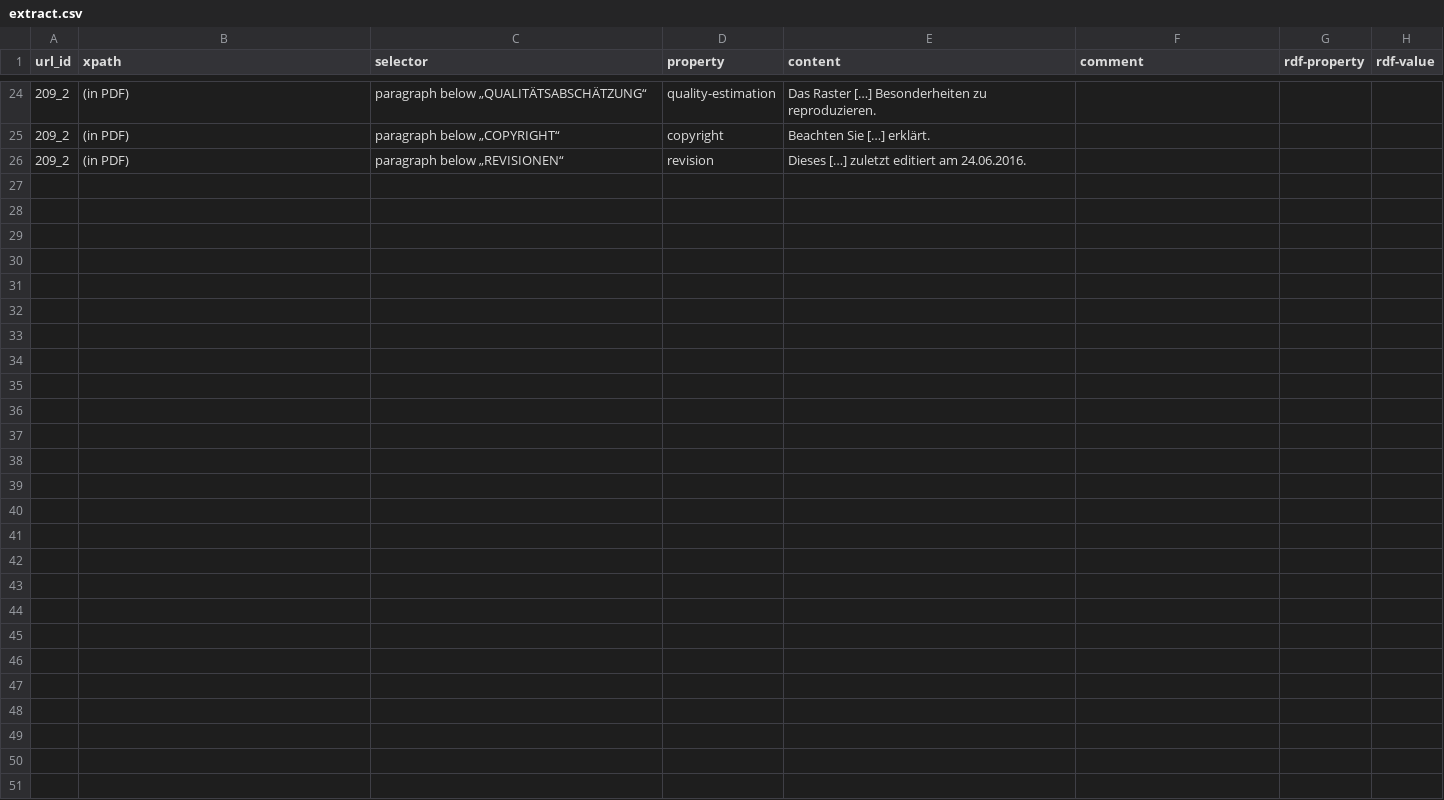
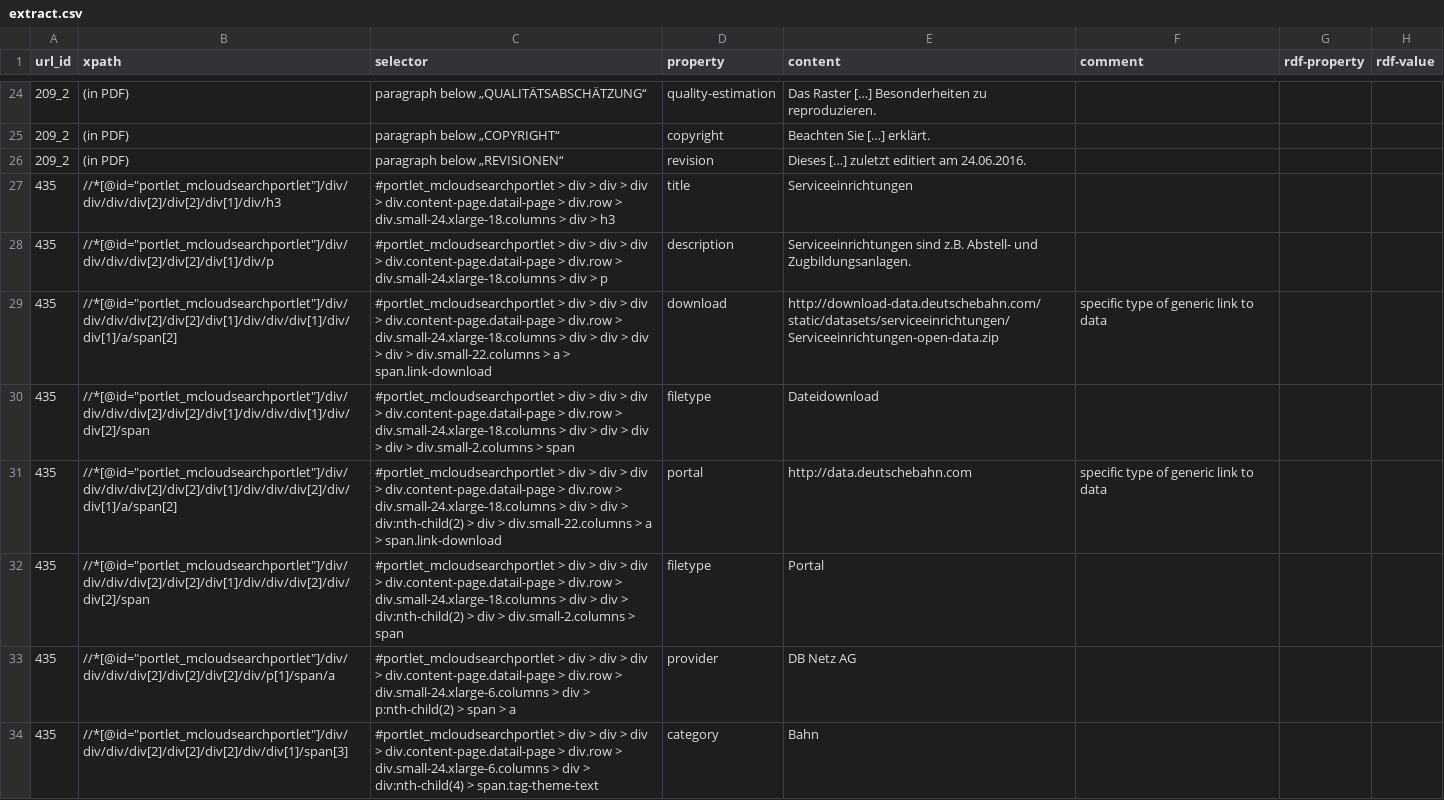
Before and after one commit to projekt-opal/testdata, a CSV file: sample/extract.csv, drawn as a sheet; only a part is shown, gaps mark what is left out; the diff covers the shown part only.

Commit message:
extended samples

```diff
--- a/sample/extract.csv
+++ b/sample/extract.csv
@@ -26 +26,9 @@
 "209_2","(in PDF)","paragraph below „REVISIONEN“","revision","Dieses […] zuletzt editiert am 24.06.2016.",,,
+435,"//*[@id=""portlet_mcloudsearchportlet""]/div/div/div/div[2]/div[2]/div[1]/div/h3","#portlet_mcloudsearchportlet > div > div > div > div.content-page.datail-page > div.row > div.small-24.xlarge-18.columns > div > h3","title","Serviceeinrichtungen",,,
+435,"//*[@id=""portlet_mcloudsearchportlet""]/div/div/div/div[2]/div[2]/div[1]/div/p","#portlet_mcloudsearchportlet > div > div > div > div.content-page.datail-page > div.row > div.small-24.xlarge-18.columns > div > p","description","Serviceeinrichtungen sind z.B. Abstell- und Zugbildungsanlagen.",,,
+435,"//*[@id=""portlet_mcloudsearchportlet""]/div/div/div/div[2]/div[2]/div[1]/div/div/div[1]/div/div[1]/a/span[2]","#portlet_mcloudsearchportlet > div > div > div > div.content-page.datail-page > div.row > div.small-24.xlarge-18.columns > div > div > div > div > div.small-22.columns > a > span.link-download","download","http://download-data.deutschebahn.com/static/datasets/serviceeinrichtungen/Serviceeinrichtungen-open-data.zip","specific type of generic link to data",,
+435,"//*[@id=""portlet_mcloudsearchportlet""]/div/div/div/div[2]/div[2]/div[1]/div/div/div[1]/div/div[2]/span","#portlet_mcloudsearchportlet > div > div > div > div.content-page.datail-page > div.row > div.small-24.xlarge-18.columns > div > div > div > div > div.small-2.columns > span","filetype","Dateidownload",,,
+435,"//*[@id=""portlet_mcloudsearchportlet""]/div/div/div/div[2]/div[2]/div[1]/div/div/div[2]/div/div[1]/a/span[2]","#portlet_mcloudsearchportlet > div > div > div > div.content-page.datail-page > div.row > div.small-24.xlarge-18.columns > div > div > div:nth-child(2) > div > div.small-22.columns > a > span.link-download","portal","http://data.deutschebahn.com","specific type of generic link to data",,
+435,"//*[@id=""portlet_mcloudsearchportlet""]/div/div/div/div[2]/div[2]/div[1]/div/div/div[2]/div/div[2]/span","#portlet_mcloudsearchportlet > div > div > div > div.content-page.datail-page > div.row > div.small-24.xlarge-18.columns > div > div > div:nth-child(2) > div > div.small-2.columns > span","filetype","Portal",,,
+435,"//*[@id=""portlet_mcloudsearchportlet""]/div/div/div/div[2]/div[2]/div[2]/div/p[1]/span/a","#portlet_mcloudsearchportlet > div > div > div > div.content-page.datail-page > div.row > div.small-24.xlarge-6.columns > div > p:nth-child(2) > span > a","provider","DB Netz AG",,,
+435,"//*[@id=""portlet_mcloudsearchportlet""]/div/div/div/div[2]/div[2]/div[2]/div/div[1]/span[3]","#portlet_mcloudsearchportlet > div > div > div > div.content-page.datail-page > div.row > div.small-24.xlarge-6.columns > div > div:nth-child(4) > span.tag-theme-text","category","Bahn",,,
```
Also changed, not shown: 7 added rows and 1 edited cell elsewhere in this file, sample/urls.csv, 2 other files.
